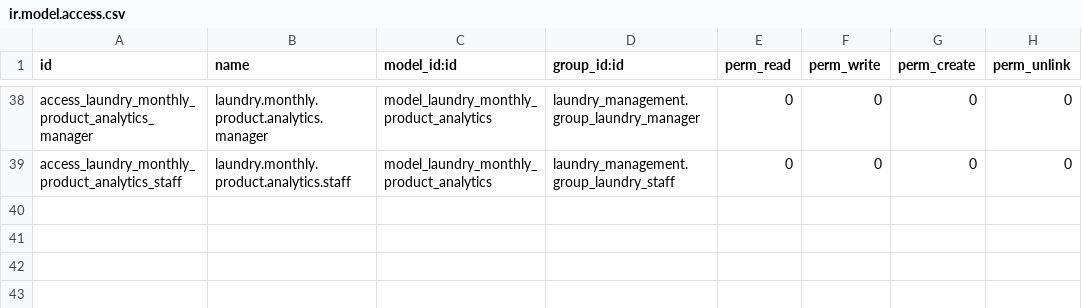
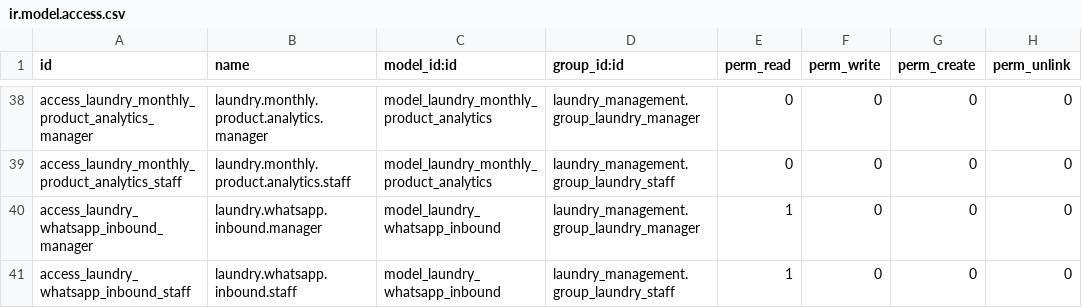
Before and after one commit to Sreekantha-Lucidspire/Vestido, a CSV file: laundry_management/security/ir.model.access.csv, drawn as a sheet; only a part is shown, gaps mark what is left out; the diff names each change by its address in the sheet, - before the commit and + after, or states it on an @@ line.

```diff
--- a/laundry_management/security/ir.model.access.csv
+++ b/laundry_management/security/ir.model.access.csv
+row 40: access_laundry_whatsapp_inbound_manager | laundry.whatsapp.inbound.manager | model_laundry_whatsapp_inbound | laundry_management.group_laundry_manager | 1 | 0 | 0 | 0
+row 41: access_laundry_whatsapp_inbound_staff | laundry.whatsapp.inbound.staff | model_laundry_whatsapp_inbound | laundry_management.group_laundry_staff | 1 | 0 | 0 | 0
```
Also changed, not shown: 5 other files.
